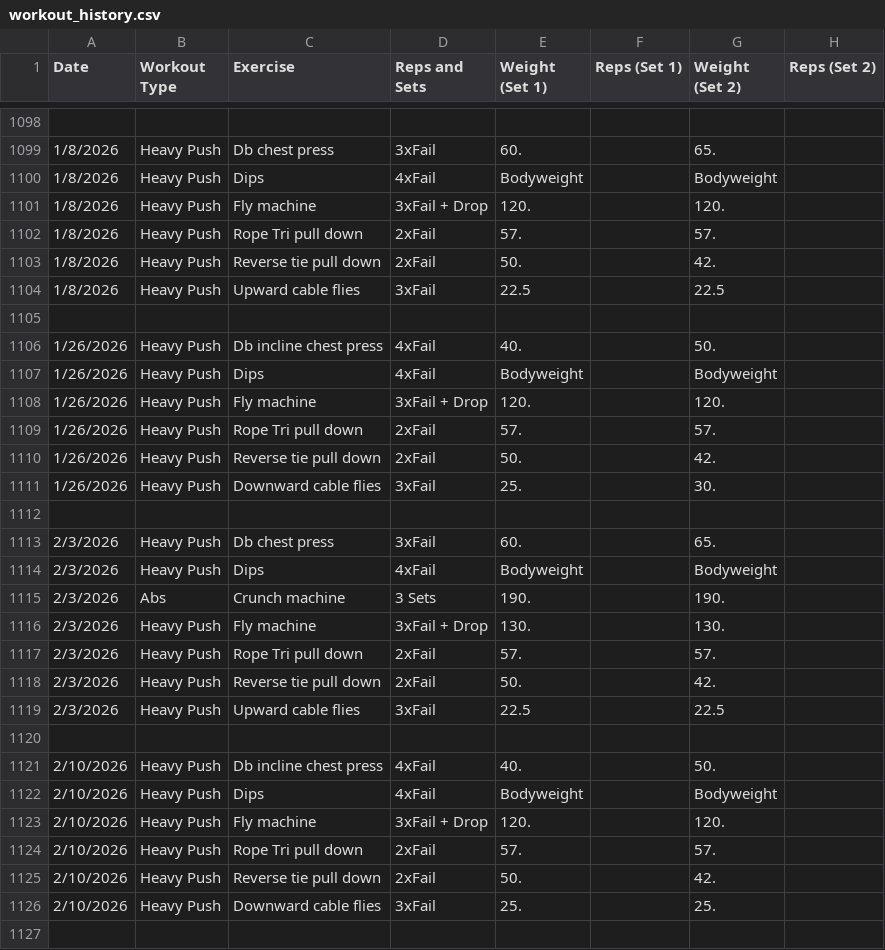
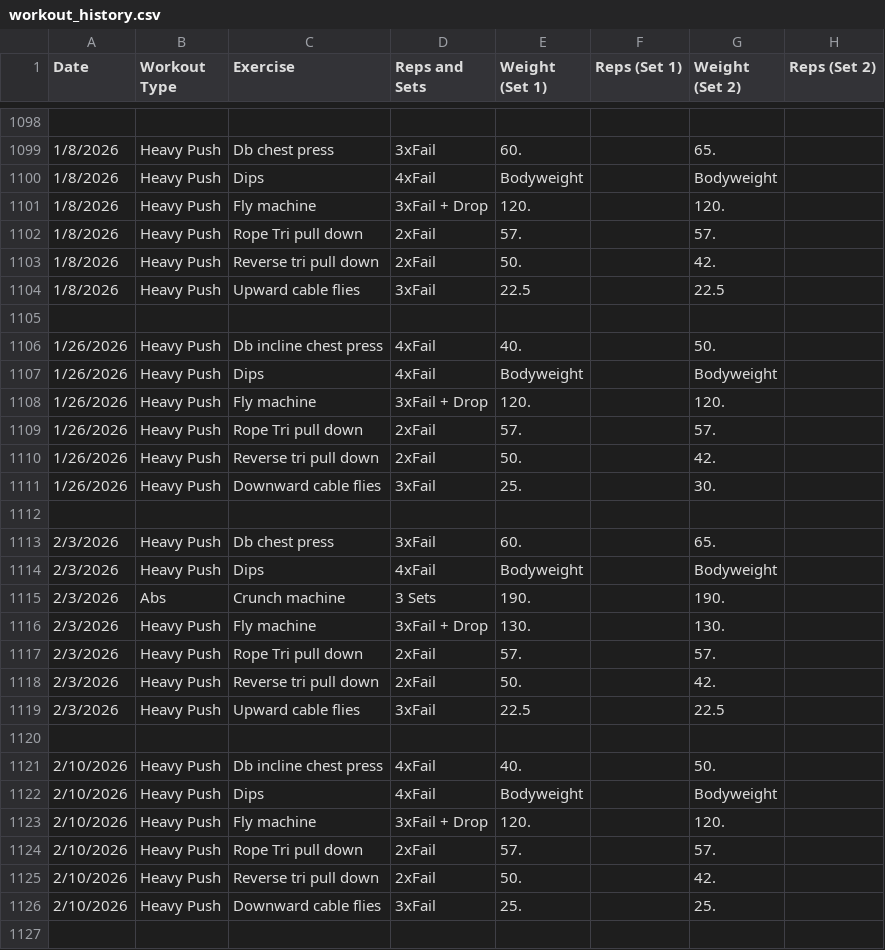
Before and after one commit to MedonisCARNEVALE/workout-tracker, a CSV file: workout_history.csv, drawn as a sheet; only a part is shown, gaps mark what is left out; the diff names each change by its address in the sheet, - before the commit and + after, or states it on an @@ line.

Commit message:
Fix graph weight extraction and archive sort (newest first)

```diff
--- a/workout_history.csv
+++ b/workout_history.csv
-C1103 (Exercise): Reverse tie pull down
+C1103 (Exercise): Reverse tri pull down
-C1110 (Exercise): Reverse tie pull down
+C1110 (Exercise): Reverse tri pull down
-C1118 (Exercise): Reverse tie pull down
+C1118 (Exercise): Reverse tri pull down
-C1125 (Exercise): Reverse tie pull down
+C1125 (Exercise): Reverse tri pull down
```
Also changed, not shown: 2 other files.
